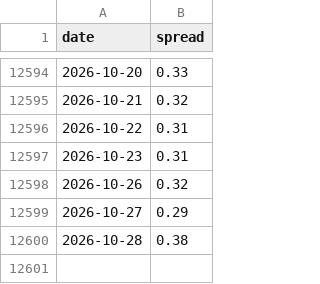
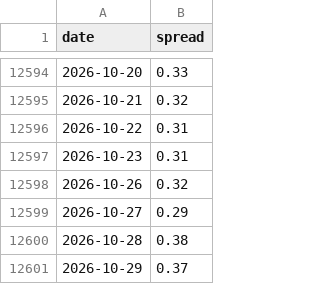
Before and after one commit to finm-32800/yield_spread_monitor, a CSV file: spread_history.csv, drawn as a sheet; only a part is shown, gaps mark what is left out.

```diff
--- a/spread_history.csv
+++ b/spread_history.csv
@@ -12600 +12600,2 @@ date,spread
 2026-10-28,0.38
+2026-10-29,0.37
```
